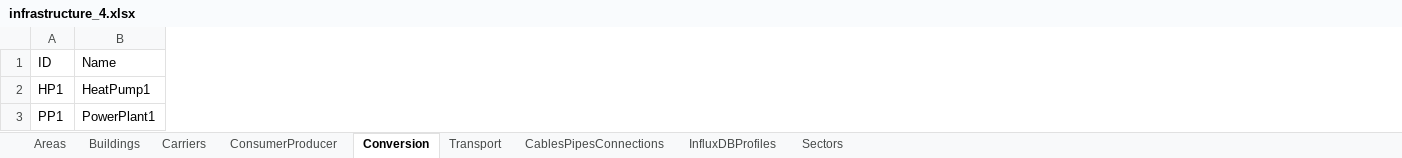
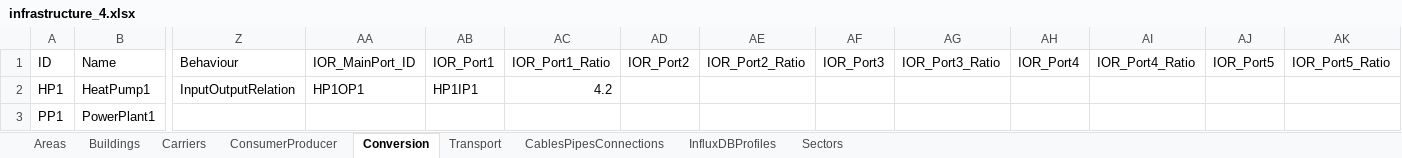
Before and after one commit to EnergyTransition/excel-2-esdl, an Excel workbook: data/infrastructure_4.xlsx, sheet Conversion, drawn as a sheet; only a part is shown, gaps mark what is left out; values as stored, in another font and other column widths than the file's, no borders; the diff names each change by its address in the sheet, - before the commit and + after, or states it on an @@ line.

Commit message:
Implement behaviour specification for Conversion assets, add extra InPort/OutPort for Conversion assets

```diff
--- a/data/infrastructure_4.xlsx (sheet Conversion)
+++ b/data/infrastructure_4.xlsx (sheet Conversion)
+column Z (Behaviour), row 2: InputOutputRelation
+column AA (IOR_MainPort_ID), row 2: HP1OP1
+column AB (IOR_Port1), row 2: HP1IP1
+column AC (IOR_Port1_Ratio), row 2: 4.2
+column AD (IOR_Port2), empty
+column AE (IOR_Port2_Ratio), empty
+column AF (IOR_Port3), empty
+column AG (IOR_Port3_Ratio), empty
+column AH (IOR_Port4), empty
+column AI (IOR_Port4_Ratio), empty
+column AJ (IOR_Port5), empty
+column AK (IOR_Port5_Ratio), empty
```
Also changed, not shown: 5 other files.
